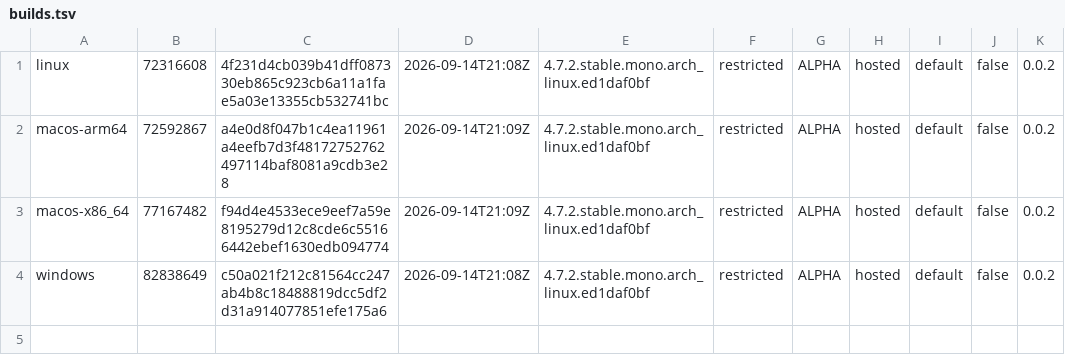
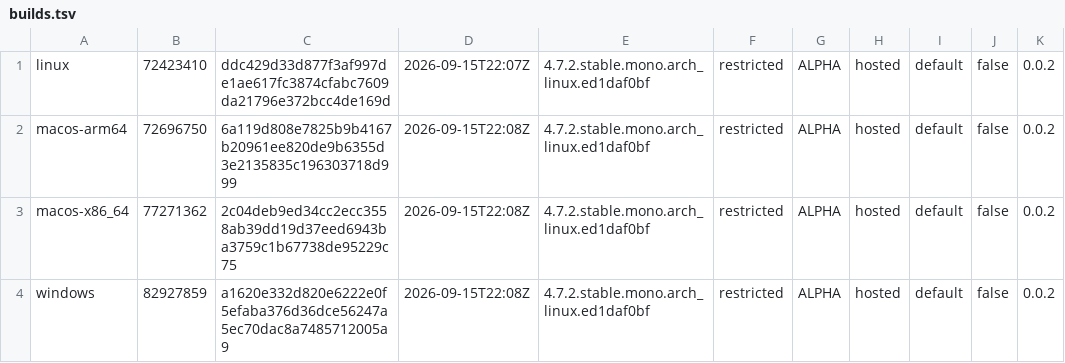
Before and after one commit to tkfnetwork/universus-simulator-clients, a TSV file: builds.tsv, drawn as a sheet.

Commit message:
ALPHA restricted build, 2026-09-15

```diff
--- a/builds.tsv
+++ b/builds.tsv
@@ -1,4 +1,4 @@
-linux	72316608	4f231d4cb039b41dff087330eb865c923cb6a11a1fae5a03e13355cb532741bc	2026-09-14T21:08Z	4.7.2.stable.mono.arch_linux.ed1daf0bf	restricted	ALPHA	hosted	default	false	0.0.2
-macos-arm64	72592867	a4e0d8f047b1c4ea11961a4eefb7d3f48172752762497114baf8081a9cdb3e28	2026-09-14T21:09Z	4.7.2.stable.mono.arch_linux.ed1daf0bf	restricted	ALPHA	hosted	default	false	0.0.2
-macos-x86_64	77167482	f94d4e4533ece9eef7a59e8195279d12c8cde6c55166442ebef1630edb094774	2026-09-14T21:09Z	4.7.2.stable.mono.arch_linux.ed1daf0bf	restricted	ALPHA	hosted	default	false	0.0.2
-windows	82838649	c50a021f212c81564cc247ab4b8c18488819dcc5df2d31a914077851efe175a6	2026-09-14T21:08Z	4.7.2.stable.mono.arch_linux.ed1daf0bf	restricted	ALPHA	hosted	default	false	0.0.2
+linux	72423410	ddc429d33d877f3af997de1ae617fc3874cfabc7609da21796e372bcc4de169d	2026-09-15T22:07Z	4.7.2.stable.mono.arch_linux.ed1daf0bf	restricted	ALPHA	hosted	default	false	0.0.2
+macos-arm64	72696750	6a119d808e7825b9b4167b20961ee820de9b6355d3e2135835c196303718d999	2026-09-15T22:08Z	4.7.2.stable.mono.arch_linux.ed1daf0bf	restricted	ALPHA	hosted	default	false	0.0.2
+macos-x86_64	77271362	2c04deb9ed34cc2ecc3558ab39dd19d37eed6943ba3759c1b67738de95229c75	2026-09-15T22:08Z	4.7.2.stable.mono.arch_linux.ed1daf0bf	restricted	ALPHA	hosted	default	false	0.0.2
+windows	82927859	a1620e332d820e6222e0f5efaba376d36dce56247a5ec70dac8a7485712005a9	2026-09-15T22:08Z	4.7.2.stable.mono.arch_linux.ed1daf0bf	restricted	ALPHA	hosted	default	false	0.0.2
```
Also changed, not shown: 6 other files.
